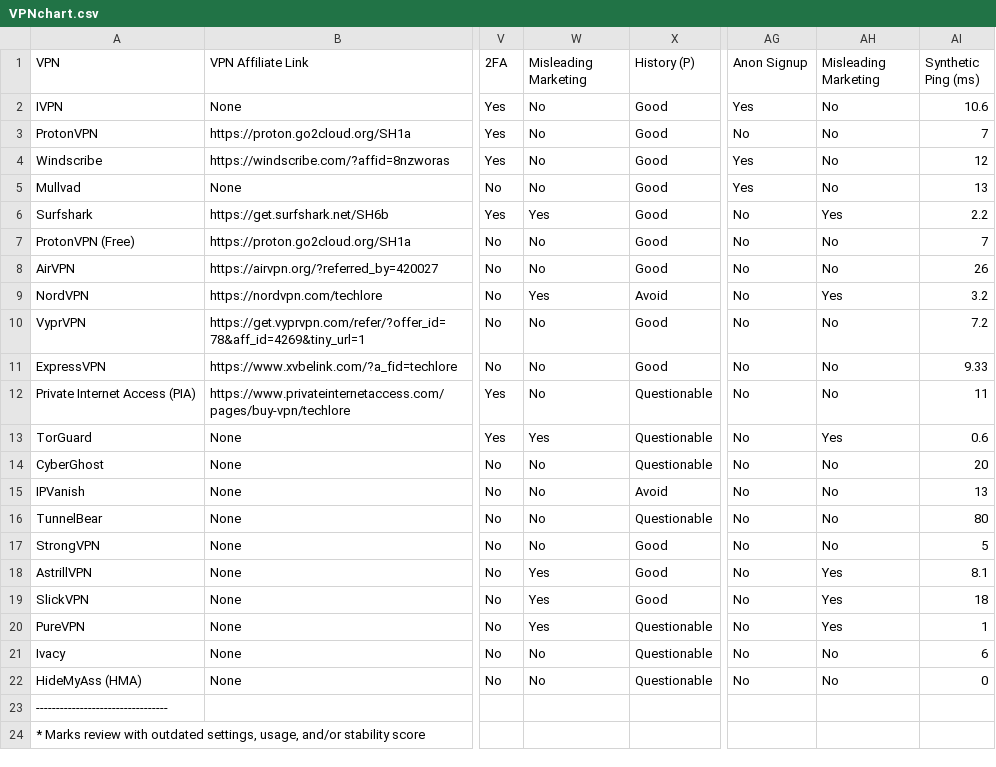
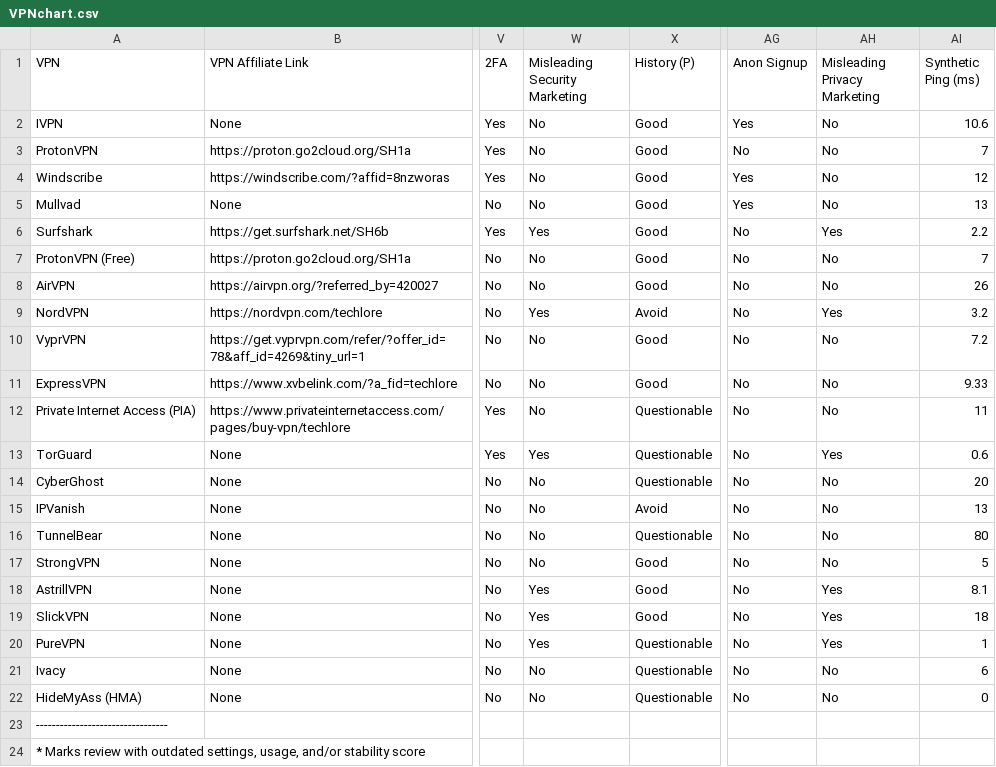
Before and after one commit to techlore/VPN-reviews, a CSV file: VPNchart.csv, drawn as a sheet; only a part is shown, gaps mark what is left out; the diff names each change by its address in the sheet, - before the commit and + after, or states it on an @@ line.

Commit message:
Fixed Misleading Marketing Confusion
"Misleading Marketing" is split into two categories: security and privacy. The VPN Chart did not specify this which made it appear it was duplicated in error.

```diff
--- a/VPNchart.csv
+++ b/VPNchart.csv
-W1: Misleading Marketing
+W1: Misleading Security Marketing
-AH1: Misleading Marketing
+AH1: Misleading Privacy Marketing
```
